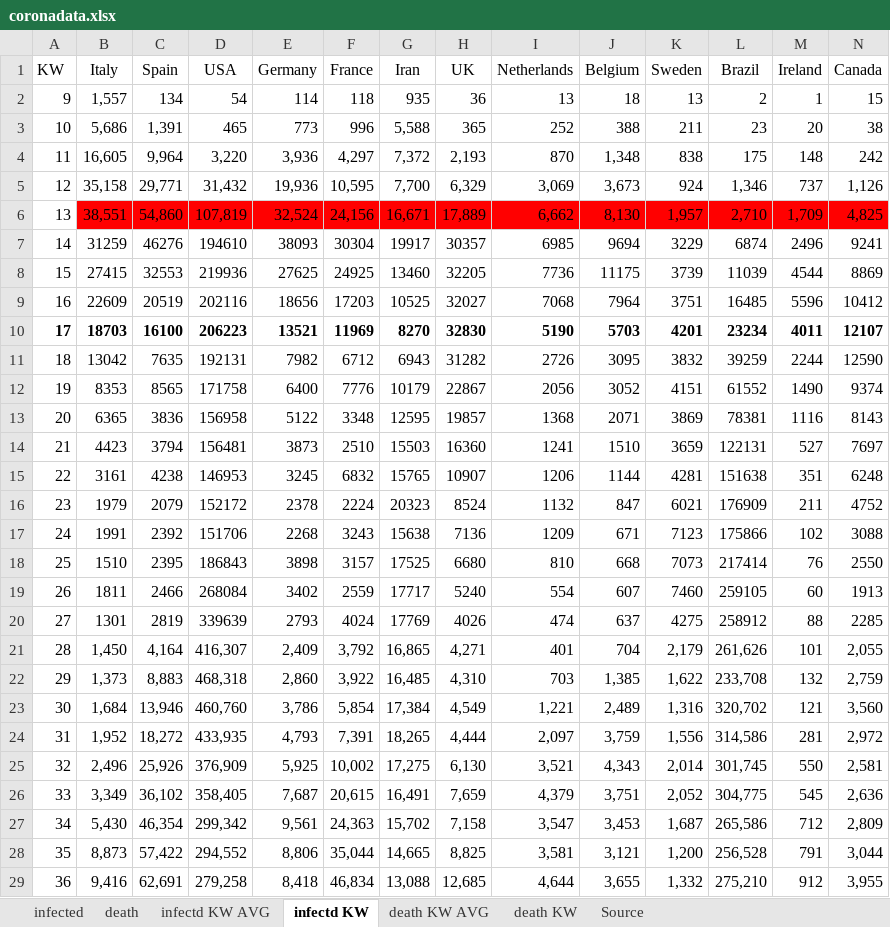
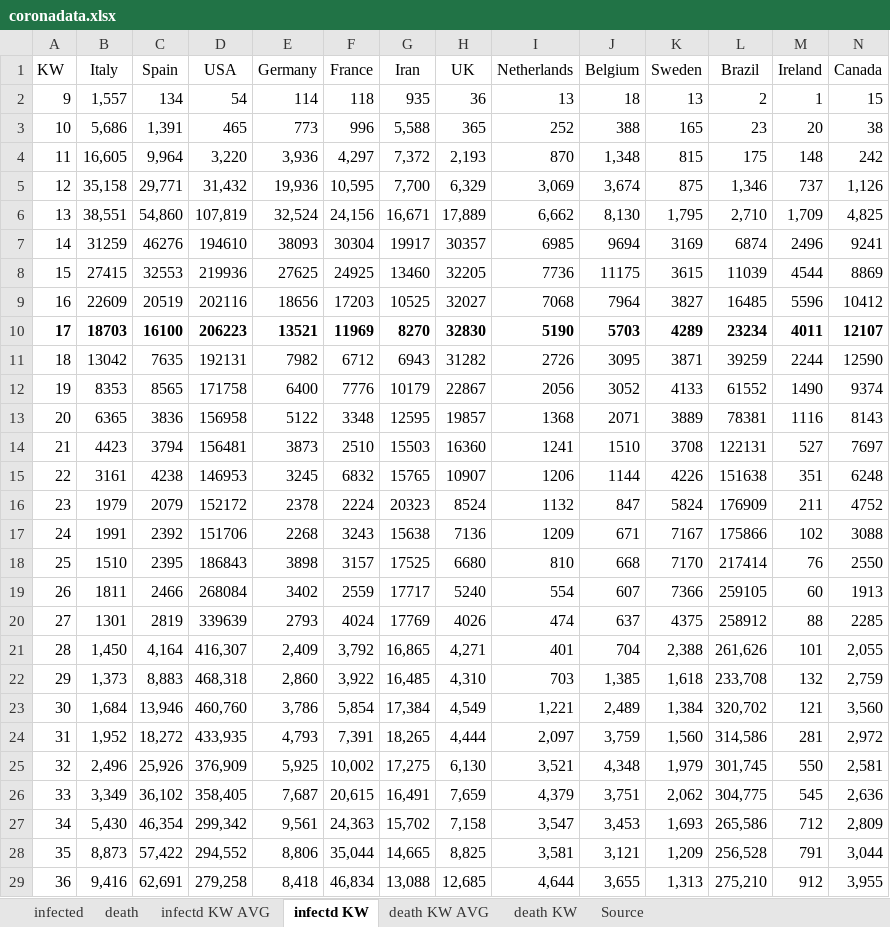
Before and after one commit to ChristophKrause/coronaDataHelper, an Excel workbook: src/CoronaDataHelper/CoronaDataHelper/res/coronadata.xlsx, sheet infectd KW, drawn as a sheet; only a part is shown; values as stored, in another font and other column widths than the file's, no borders; conditional formats not drawn; the diff covers the shown part only; the diff names each change by its address in the sheet, - before the commit and + after, or states it on an @@ line.

```diff
--- a/src/CoronaDataHelper/CoronaDataHelper/res/coronadata.xlsx (sheet infectd KW)
+++ b/src/CoronaDataHelper/CoronaDataHelper/res/coronadata.xlsx (sheet infectd KW)
-K3 (Sweden): 211
+K3 (Sweden): 165
-K4 (Sweden): 838
+K4 (Sweden): 815
-J5 (Belgium): 3,673
+J5 (Belgium): 3,674
-K5 (Sweden): 924
+K5 (Sweden): 875
-B6:N6 fill: #FF0000
+B6:N6 fill: none
-K6 (Sweden): 1,957
+K6 (Sweden): 1,795
-K7 (Sweden): 3229
+K7 (Sweden): 3169
-K8 (Sweden): 3739
+K8 (Sweden): 3615
-K9 (Sweden): 3751
+K9 (Sweden): 3827
-K10 (Sweden): 4201
+K10 (Sweden): 4289
-K11 (Sweden): 3832
+K11 (Sweden): 3871
-K12 (Sweden): 4151
+K12 (Sweden): 4133
-K13 (Sweden): 3869
+K13 (Sweden): 3889
-K14 (Sweden): 3659
+K14 (Sweden): 3708
-K15 (Sweden): 4281
+K15 (Sweden): 4226
-K16 (Sweden): 6021
+K16 (Sweden): 5824
-K17 (Sweden): 7123
+K17 (Sweden): 7167
-K18 (Sweden): 7073
+K18 (Sweden): 7170
-K19 (Sweden): 7460
+K19 (Sweden): 7366
-K20 (Sweden): 4275
+K20 (Sweden): 4375
-K21 (Sweden): 2,179
+K21 (Sweden): 2,388
-K22 (Sweden): 1,622
+K22 (Sweden): 1,618
-K23 (Sweden): 1,316
+K23 (Sweden): 1,384
-K24 (Sweden): 1,556
+K24 (Sweden): 1,560
-J25 (Belgium): 4,343
+J25 (Belgium): 4,348
-K25 (Sweden): 2,014
+K25 (Sweden): 1,979
-K26 (Sweden): 2,052
+K26 (Sweden): 2,062
-K27 (Sweden): 1,687
+K27 (Sweden): 1,693
-K28 (Sweden): 1,200
+K28 (Sweden): 1,209
-K29 (Sweden): 1,332
+K29 (Sweden): 1,313
```
Also changed, not shown: 109 edited cells elsewhere in this sheet, sheet death, sheet infected, sheet infectd KW AVG, sheet death KW, sheet death KW AVG.
